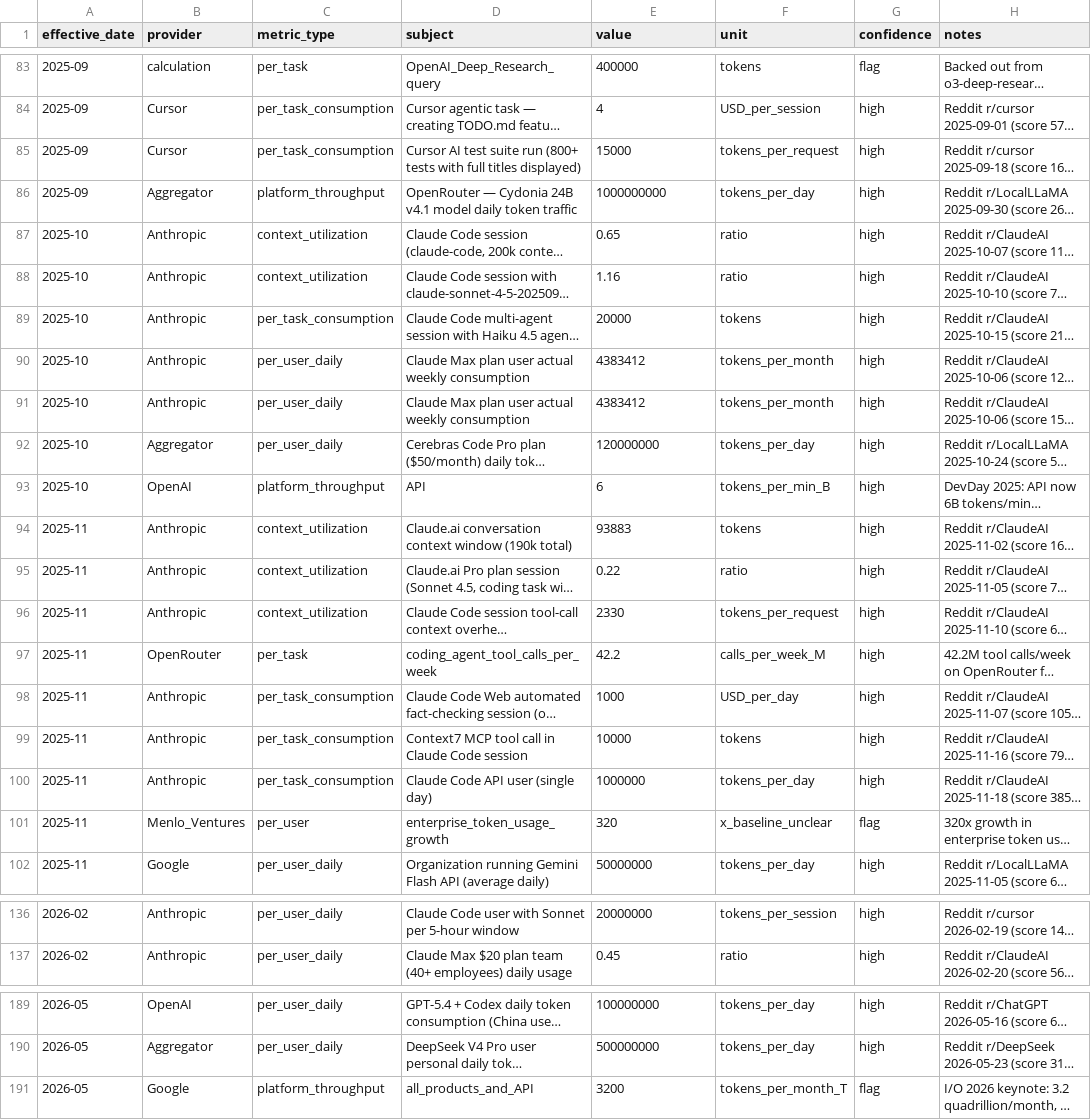
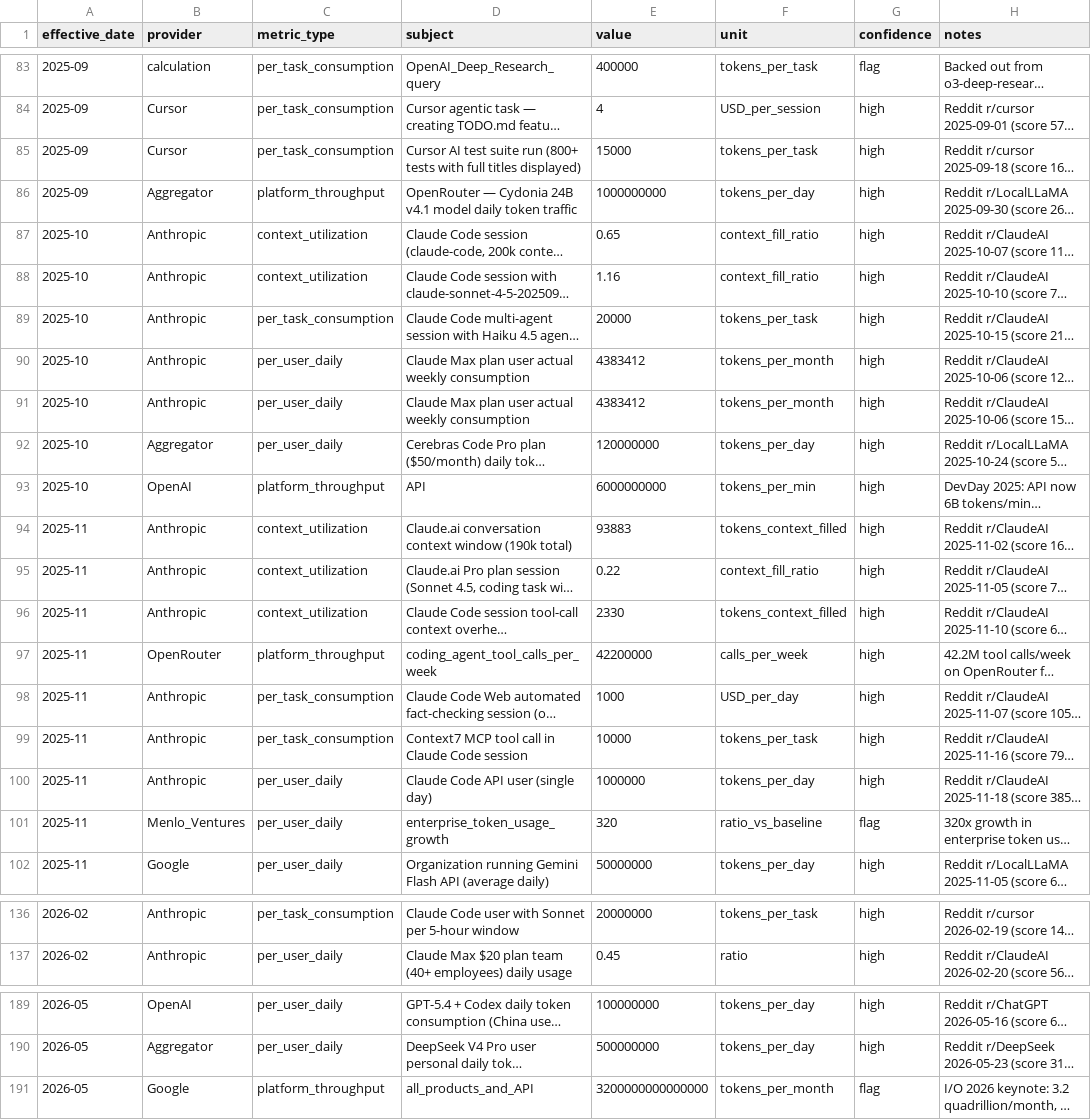
Before and after one commit to AI-LLM/Controversy, a CSV file: chat/token-usage-amount.csv, drawn as a sheet; only a part is shown, gaps mark what is left out; long unchanged cells end in …; the diff covers the shown part only; the diff names each change by its address in the sheet, - before the commit and + after, or states it on an @@ line.

```diff
--- a/chat/token-usage-amount.csv
+++ b/chat/token-usage-amount.csv
-C83 (metric_type): per_task
+C83 (metric_type): per_task_consumption
-F83 (unit): tokens
+F83 (unit): tokens_per_task
-F85 (unit): tokens_per_request
+F85 (unit): tokens_per_task
-F87:F88 (unit): ratio
+F87:F88 (unit): context_fill_ratio
-F89 (unit): tokens
+F89 (unit): tokens_per_task
-E93 (value): 6
+E93 (value): 6000000000
-F93 (unit): tokens_per_min_B
+F93 (unit): tokens_per_min
-F94 (unit): tokens
+F94 (unit): tokens_context_filled
-F95 (unit): ratio
+F95 (unit): context_fill_ratio
-F96 (unit): tokens_per_request
+F96 (unit): tokens_context_filled
-C97 (metric_type): per_task
+C97 (metric_type): platform_throughput
-E97 (value): 42.2
+E97 (value): 42200000
-F97 (unit): calls_per_week_M
+F97 (unit): calls_per_week
-F99 (unit): tokens
+F99 (unit): tokens_per_task
-C100 (metric_type): per_task_consumption
+C100 (metric_type): per_user_daily
-C101 (metric_type): per_user
+C101 (metric_type): per_user_daily
-F101 (unit): x_baseline_unclear
+F101 (unit): ratio_vs_baseline
-C136 (metric_type): per_user_daily
+C136 (metric_type): per_task_consumption
-F136 (unit): tokens_per_session
+F136 (unit): tokens_per_task
-E191 (value): 3200
+E191 (value): 3200000000000000
-F191 (unit): tokens_per_month_T
+F191 (unit): tokens_per_month
```
Also changed, not shown: 114 edited cells elsewhere in this file, 2 other files.
